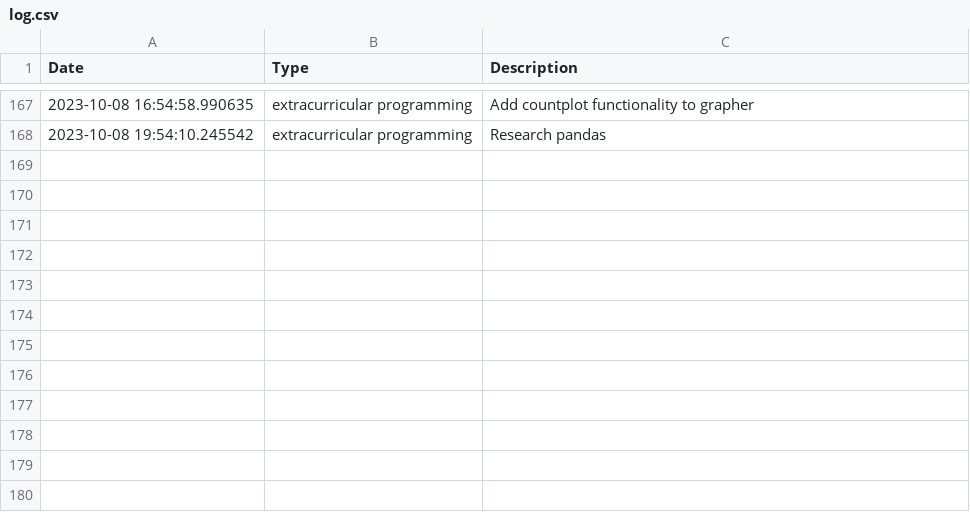
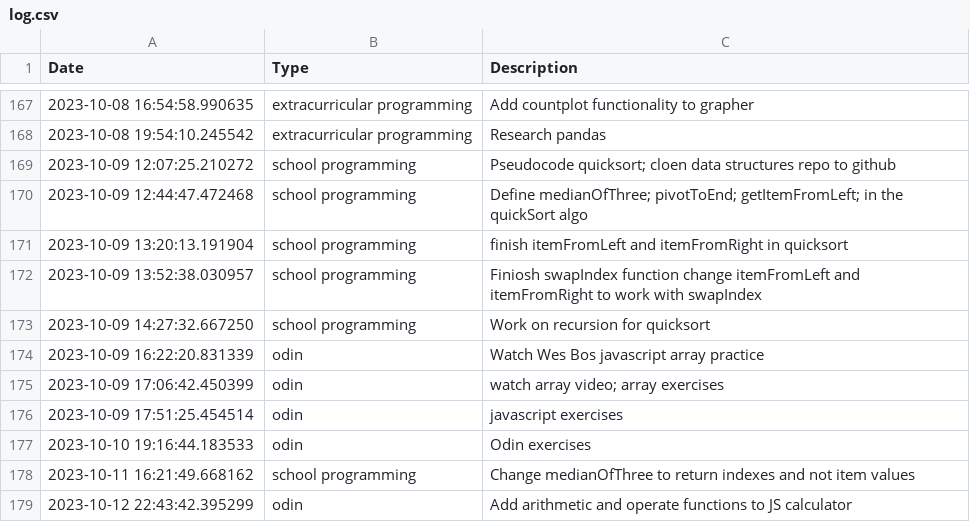
Before and after one commit to BrentMatoba/good_job, a CSV file: good_job/log.csv, drawn as a sheet; only a part is shown, gaps mark what is left out; the diff names each change by its address in the sheet, - before the commit and + after, or states it on an @@ line.

```diff
--- a/good_job/log.csv
+++ b/good_job/log.csv
+row 169: 2023-10-09 12:07:25.210272 | school programming | Pseudocode quicksort; cloen data structures repo to github
+row 170: 2023-10-09 12:44:47.472468 | school programming | Define medianOfThree; pivotToEnd; getItemFromLeft; in the quickSort algo
+row 171: 2023-10-09 13:20:13.191904 | school programming | finish itemFromLeft and itemFromRight in quicksort
+row 172: 2023-10-09 13:52:38.030957 | school programming | Finiosh swapIndex function change itemFromLeft and itemFromRight to work with swapIndex
+row 173: 2023-10-09 14:27:32.667250 | school programming | Work on recursion for quicksort
+row 174: 2023-10-09 16:22:20.831339 | odin | Watch Wes Bos javascript array practice
+row 175: 2023-10-09 17:06:42.450399 | odin | watch array video; array exercises
+row 176: 2023-10-09 17:51:25.454514 | odin | javascript exercises
+row 177: 2023-10-10 19:16:44.183533 | odin | Odin exercises
+row 178: 2023-10-11 16:21:49.668162 | school programming | Change medianOfThree to return indexes and not item values
+row 179: 2023-10-12 22:43:42.395299 | odin | Add arithmetic and operate functions to JS calculator
```
Also changed, not shown: 1 other file.
